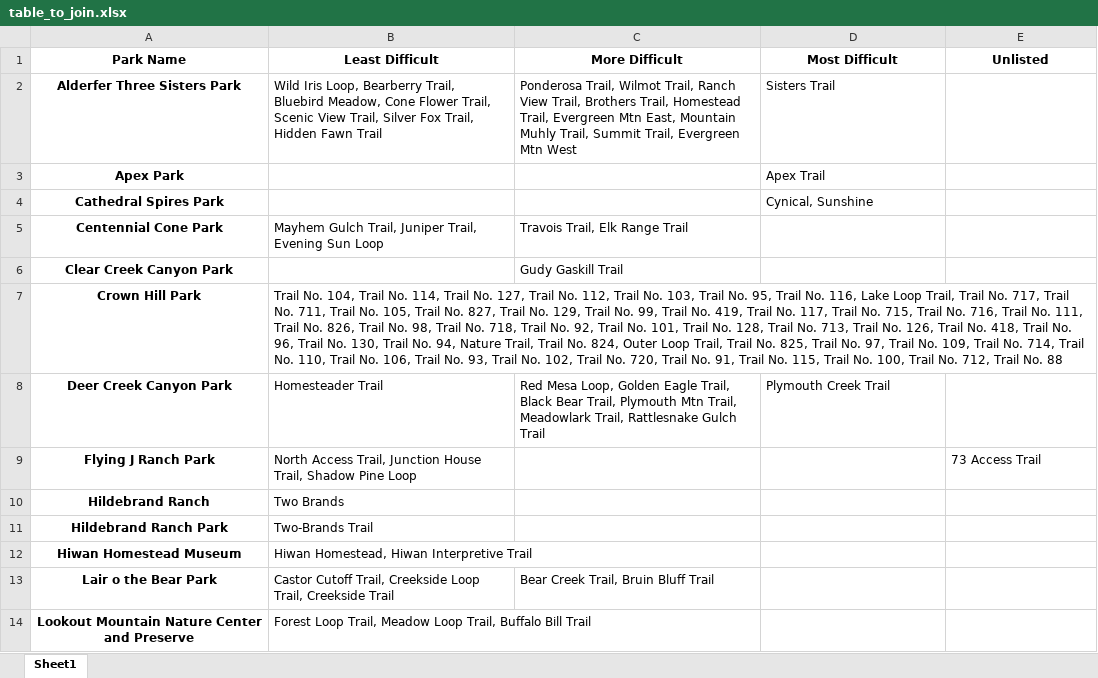
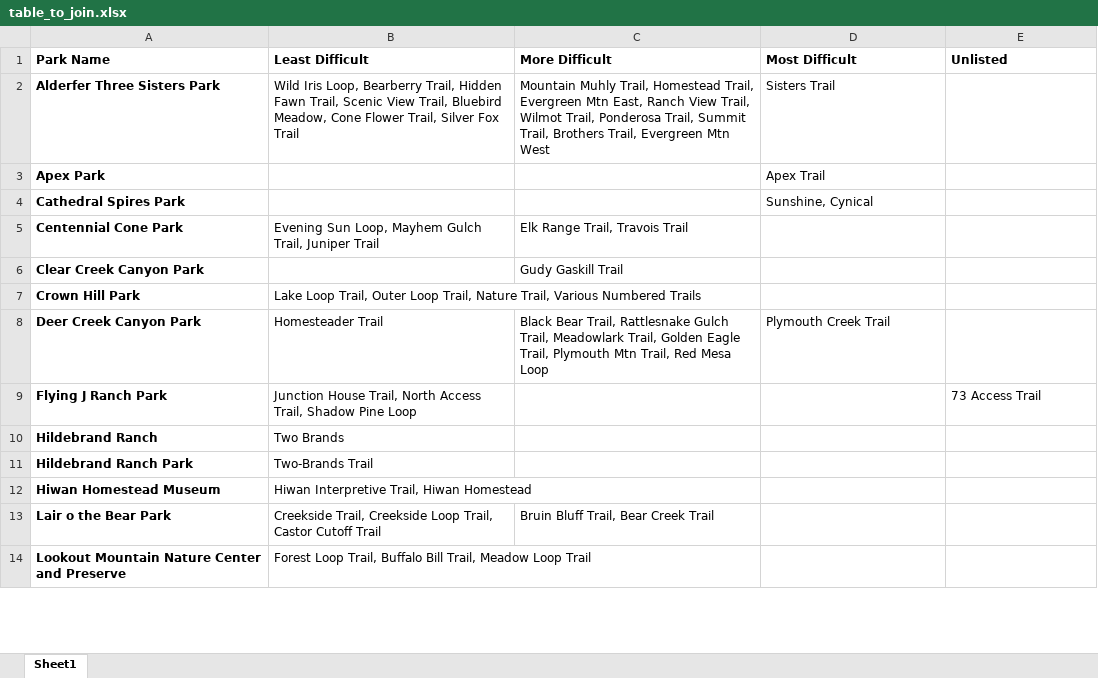
Before and after one commit to dphillips97/jeffco, an Excel workbook: table_to_join.xlsx, sheet Sheet1, drawn as a sheet; only a part is shown; values as stored, in another font and other column widths than the file's, no borders; the diff covers the shown part only; the diff names each change by its address in the sheet, - before the commit and + after, or states it on an @@ line.

```diff
--- a/table_to_join.xlsx (sheet Sheet1)
+++ b/table_to_join.xlsx (sheet Sheet1)
-A1:E1 alignment: center
+A1:E1 alignment: left
-A2:A14 alignment: center
+A2:A14 alignment: left
-B2 (Least Difficult): …Bearberry Trail, Bluebird Meadow, Cone Flower Trail, Scenic View Trail, Silver Fox Trail, Hidden Fawn Trail
+B2 (Least Difficult): …Bearberry Trail, Hidden Fawn Trail, Scenic View Trail, Bluebird Meadow, Cone Flower Trail, Silver Fox Trail
-C2 (More Difficult): Ponderosa Trail, Wilmot Trail, Ranch View Trail, Brothers Trail, Homestead Trail, Evergreen Mtn East, Mountain Muhly Trail, Summit Trail, Evergreen…
+C2 (More Difficult): Mountain Muhly Trail, Homestead Trail, Evergreen Mtn East, Ranch View Trail, Wilmot Trail, Ponderosa Trail, Summit Trail, Brothers Trail, Evergreen…
-D4 (Most Difficult): Cynical, Sunshine
+D4 (Most Difficult): Sunshine, Cynical
-B5 (Least Difficult): Mayhem Gulch Trail, Juniper Trail, Evening Sun Loop
+B5 (Least Difficult): Evening Sun Loop, Mayhem Gulch Trail, Juniper Trail
-C5 (More Difficult): Travois Trail, Elk Range Trail
+C5 (More Difficult): Elk Range Trail, Travois Trail
-B7 (Least Difficult): Trail No. 104, Trail No. 114, Trail No. 127, Trail No. 112, Trail No. 103, Trail No. 95, Trail No. 116, Lake Loop Trail, Trail No. 717, Trail No. 711, Trail No. 105, Trail No. 827, Trail No. 129, Trail No. 99, Trail No. 419, Trail No. 117, Trail No. 715, Trail No. 716, Trail No. 111, Trail No. 826, Trail No. 98, Trail No. 718, Trail No. 92, Trail No. 101, Trail No. 128, Trail No. 713, Trail No. 126, Trail No. 418, Trail No. 96, Trail No. 130, Trail No. 94, Nature Trail, Trail No. 824, Outer Loop Trail, Trail No. 825, Trail No. 97, Trail No. 109, Trail No. 714, Trail No. 110, Trail No. 106, Trail No. 93, Trail No. 102, Trail No. 720, Trail No. 91, Trail No. 115, Trail No. 100, Trail No. 712, Trail No. 88
+B7 (Least Difficult): Lake Loop Trail, Outer Loop Trail, Nature Trail, Various Numbered Trails
-C8 (More Difficult): Red Mesa Loop, Golden Eagle Trail, Black Bear Trail, Plymouth Mtn Trail, Meadowlark Trail, Rattlesnake Gulch Trail
+C8 (More Difficult): Black Bear Trail, Rattlesnake Gulch Trail, Meadowlark Trail, Golden Eagle Trail, Plymouth Mtn Trail, Red Mesa Loop
-B9 (Least Difficult): North Access Trail, Junction House Trail, Shadow…
+B9 (Least Difficult): Junction House Trail, North Access Trail, Shadow…
-B12 (Least Difficult): Hiwan Homestead, Hiwan Interpretive Trail
+B12 (Least Difficult): Hiwan Interpretive Trail, Hiwan Homestead
-B13 (Least Difficult): Castor Cutoff Trail, Creekside Loop Trail, Creekside Trail
+B13 (Least Difficult): Creekside Trail, Creekside Loop Trail, Castor Cutoff Trail
-C13 (More Difficult): Bear Creek Trail, Bruin Bluff Trail
+C13 (More Difficult): Bruin Bluff Trail, Bear Creek Trail
-B14 (Least Difficult): …Loop Trail, Meadow Loop Trail, Buffalo Bill Trail
+B14 (Least Difficult): …Loop Trail, Buffalo Bill Trail, Meadow Loop Trail
```
Also changed, not shown: 14 edited cells and cell formats elsewhere in this sheet, final_output.xlsx, 2 other files.
